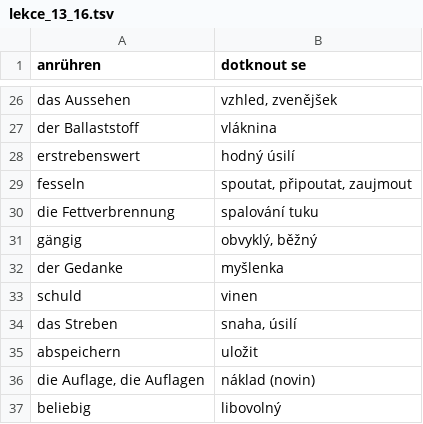
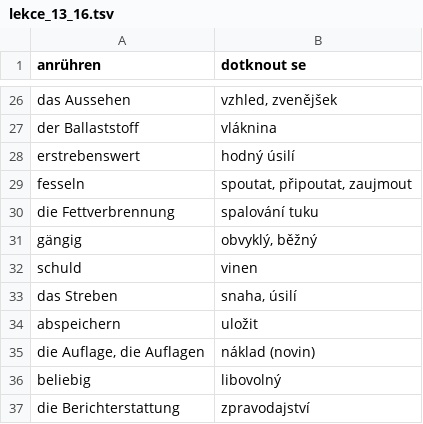
Before and after one commit to jlibovicky/practice-vocab, a TSV file: german/lekce_13_16.tsv, drawn as a sheet; only a part is shown, gaps mark what is left out; the shorter side is filled out with more unchanged rows.

```diff
--- a/german/lekce_13_16.tsv
+++ b/german/lekce_13_16.tsv
@@ -31,3 +31,2 @@ die Fettverbrennung	spalování tuku
 gängig	obvyklý, běžný
-der Gedanke	myšlenka
 schuld	vinen
```
Also changed, not shown: german/lekce_05_08.tsv, german/lekce_17_20.tsv, 2 other files.
